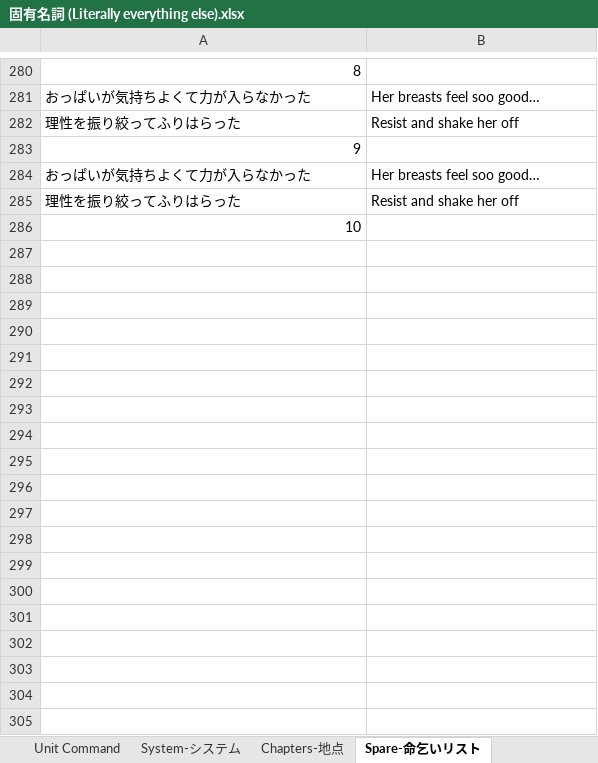
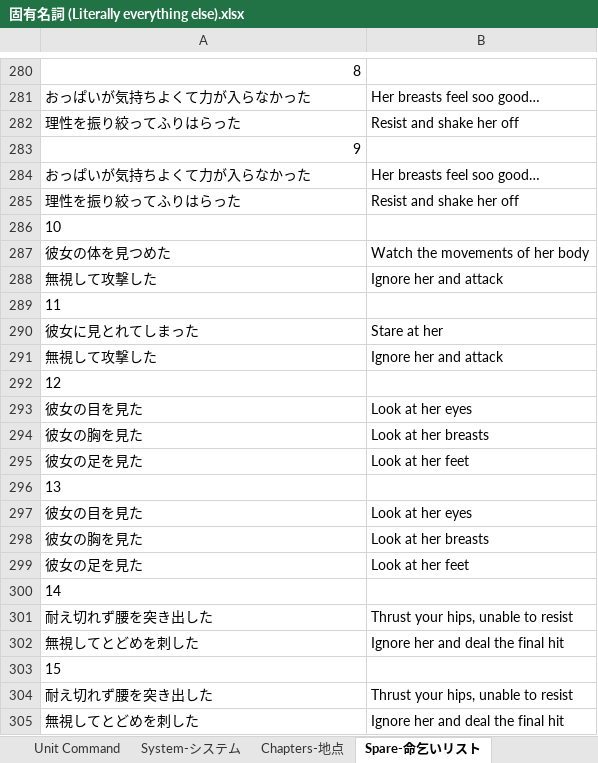
Before and after one commit to Giratena/Succubus-Senki-Translation-Project, an Excel workbook: 固有名詞 (Literally everything else).xlsx, sheet Spare-命乞いリスト, drawn as a sheet; only a part is shown, gaps mark what is left out; values as stored, in another font and other column widths than the file's, no borders; the diff covers the shown part only; the diff names each change by its address in the sheet, - before the commit and + after, or states it on an @@ line.

```diff
--- a/固有名詞 (Literally everything else).xlsx (sheet Spare-命乞いリスト)
+++ b/固有名詞 (Literally everything else).xlsx (sheet Spare-命乞いリスト)
-A286 alignment: right
+A286 alignment: left
+row 287: 彼女の体を見つめた | Watch the movements of her body
+row 288: 無視して攻撃した | Ignore her and attack
+row 289: 11
+row 290: 彼女に見とれてしまった | Stare at her
+row 291: 無視して攻撃した | Ignore her and attack
+row 292: 12
+row 293: 彼女の目を見た | Look at her eyes
+row 294: 彼女の胸を見た | Look at her breasts
+row 295: 彼女の足を見た | Look at her feet
+row 296: 13
+row 297: 彼女の目を見た | Look at her eyes
+row 298: 彼女の胸を見た | Look at her breasts
+row 299: 彼女の足を見た | Look at her feet
+row 300: 14
+row 301: 耐え切れず腰を突き出した | Thrust your hips, unable to resist
+row 302: 無視してとどめを刺した | Ignore her and deal the final hit
+row 303: 15
+row 304: 耐え切れず腰を突き出した | Thrust your hips, unable to resist
+row 305: 無視してとどめを刺した | Ignore her and deal the final hit
```
Also changed, not shown: 27 added rows elsewhere in this sheet, sheet Changelog, sheet names-名前, 2 other files.
